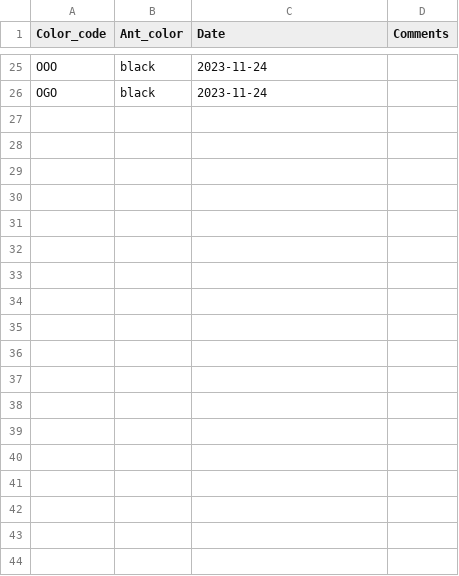
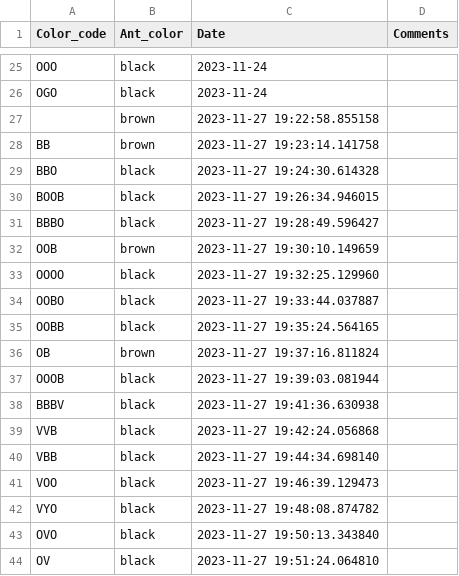
Before and after one commit to janamach/colortags, a CSV file: Ci17.csv, drawn as a sheet; only a part is shown, gaps mark what is left out; the diff names each change by its address in the sheet, - before the commit and + after, or states it on an @@ line.

Commit message:
newly painte ants

```diff
--- a/Ci17.csv
+++ b/Ci17.csv
+row 27:  | brown | 2023-11-27 19:22:58.855158
+row 28: BB | brown | 2023-11-27 19:23:14.141758
+row 29: BBO | black | 2023-11-27 19:24:30.614328
+row 30: BOOB | black | 2023-11-27 19:26:34.946015
+row 31: BBBO | black | 2023-11-27 19:28:49.596427
+row 32: OOB | brown | 2023-11-27 19:30:10.149659
+row 33: OOOO | black | 2023-11-27 19:32:25.129960
+row 34: OOBO | black | 2023-11-27 19:33:44.037887
+row 35: OOBB | black | 2023-11-27 19:35:24.564165
+row 36: OB | brown | 2023-11-27 19:37:16.811824
+row 37: OOOB | black | 2023-11-27 19:39:03.081944
+row 38: BBBV | black | 2023-11-27 19:41:36.630938
+row 39: VVB | black | 2023-11-27 19:42:24.056868
+row 40: VBB | black | 2023-11-27 19:44:34.698140
+row 41: VOO | black | 2023-11-27 19:46:39.129473
+row 42: VYO | black | 2023-11-27 19:48:08.874782
+row 43: OVO | black | 2023-11-27 19:50:13.343840
+row 44: OV | black | 2023-11-27 19:51:24.064810
```
